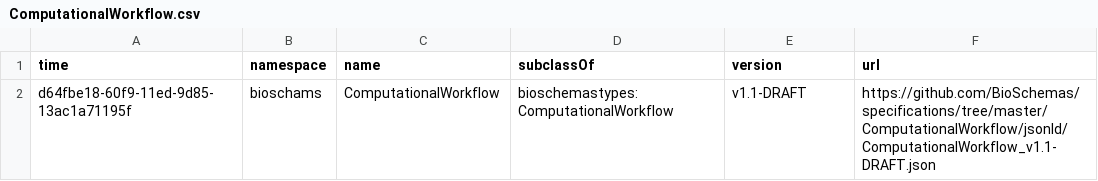
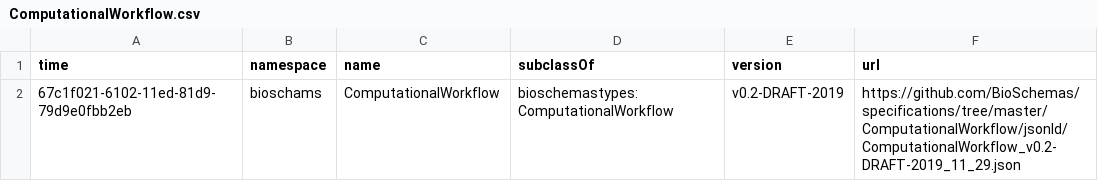
Before and after one commit to BioSchemas/bioschemas-dde, a CSV file: latest-updated-profiles/ComputationalWorkflow.csv, drawn as a sheet.

Commit message:
Updating Profile

```diff
--- a/latest-updated-profiles/ComputationalWorkflow.csv
+++ b/latest-updated-profiles/ComputationalWorkflow.csv
@@ -1,2 +1,2 @@
 time,namespace,name,subclassOf,version,url
-d64fbe18-60f9-11ed-9d85-13ac1a71195f,bioschams,ComputationalWorkflow,bioschemastypes:ComputationalWorkflow,v1.1-DRAFT,https://github.com/BioSchemas/specifications/tree/master/ComputationalWorkflow/jsonld/ComputationalWorkflow_v1.1-DRAFT.json
+67c1f021-6102-11ed-81d9-79d9e0fbb2eb,bioschams,ComputationalWorkflow,bioschemastypes:ComputationalWorkflow,v0.2-DRAFT-2019,https://github.com/BioSchemas/specifications/tree/master/ComputationalWorkflow/jsonld/ComputationalWorkflow_v0.2-DRAFT-2019_11_29.json
```
Also changed, not shown: latest-updated-profiles/ChemicalSubstance.csv.
